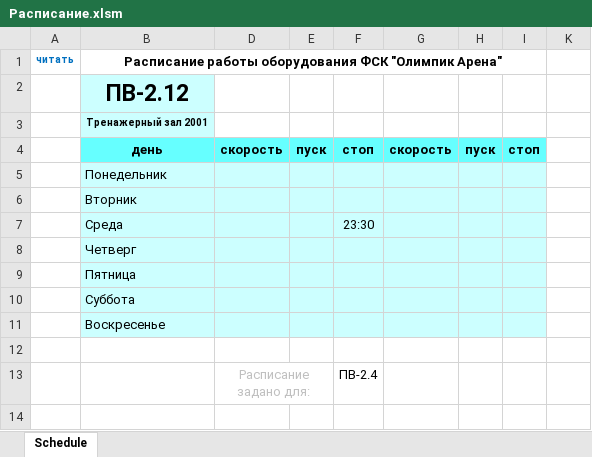
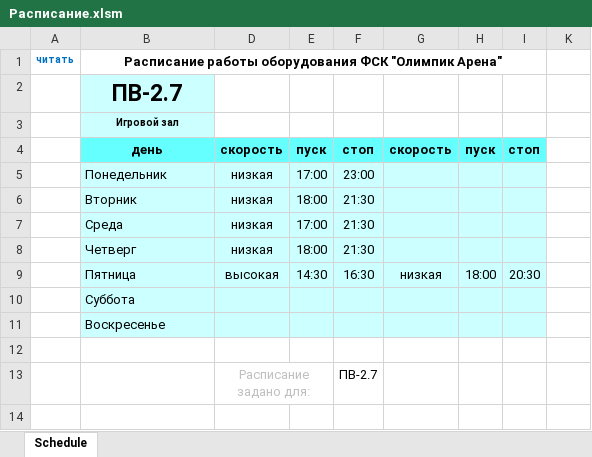
Before and after one commit to minsk2060/Schedule, an Excel workbook: Расписание.xlsm, sheet Schedule, drawn as a sheet; values as stored, in another font and other column widths than the file's, no borders; charts and pictures and conditional formats not drawn; the diff names each change by its address in the sheet, - before the commit and + after, or states it on an @@ line.

```diff
--- a/Расписание.xlsm (sheet Schedule)
+++ b/Расписание.xlsm (sheet Schedule)
-B2: ПВ-2.12
+B2: ПВ-2.7
-B3: Тренажерный зал 2001
+B3: Игровой зал
-D5:D8: (empty)
+D5:D8: низкая
-E5: (empty)
+E5: 17:00
-F5: (empty)
+F5: 23:00
-E6: (empty)
+E6: 18:00
-F6: (empty)
+F6: 21:30
-E7: (empty)
+E7: 17:00
-F7: 23:30
+F7: 21:30
-E8: (empty)
+E8: 18:00
-F8: (empty)
+F8: 21:30
-D9: (empty)
+D9: высокая
-E9: (empty)
+E9: 14:30
-F9: (empty)
+F9: 16:30
-G9: (empty)
+G9: низкая
-H9: (empty)
+H9: 18:00
-I9: (empty)
+I9: 20:30
-F13: ПВ-2.4
+F13: ПВ-2.7
```
Also changed, not shown: hidden cells, charts or pictures, 3 other files.
